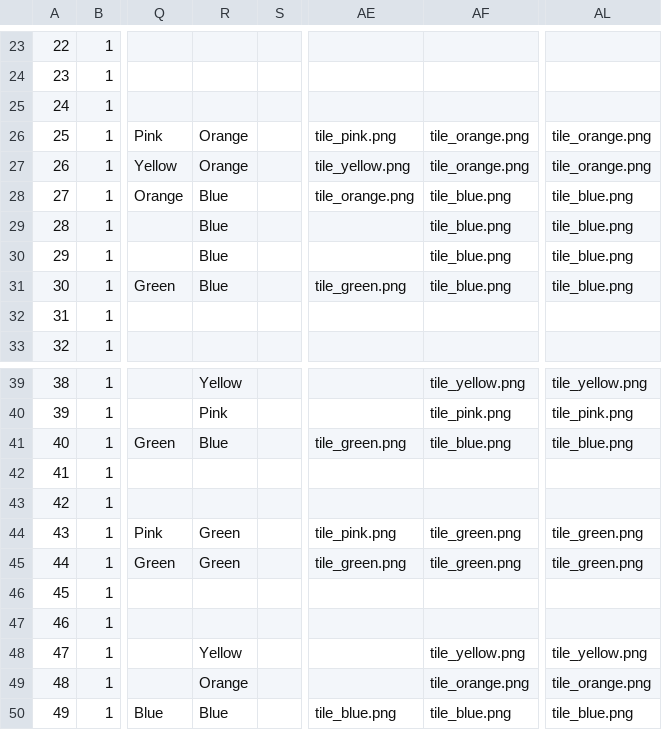
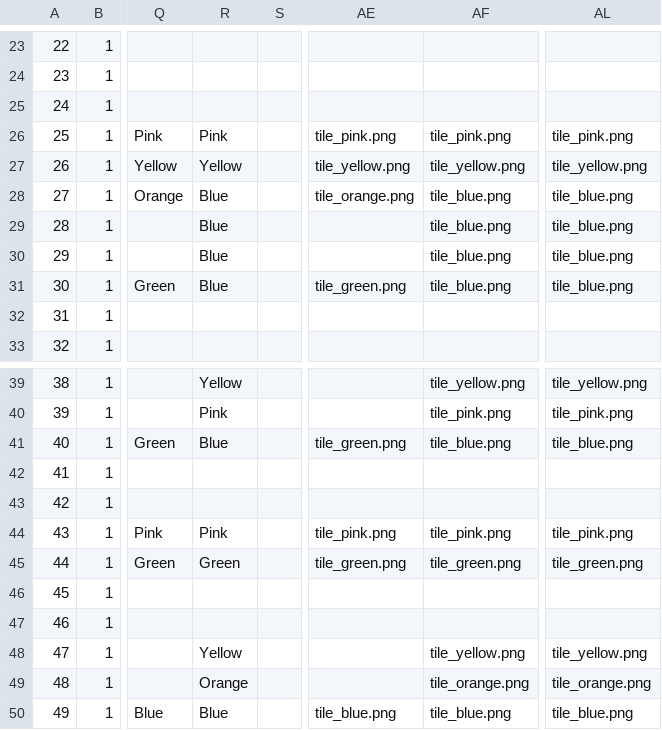
Before and after one commit to wombatgamefactory/fancy-that-game, a CSV file: reward_cards.csv, drawn as a sheet; only a part is shown, gaps mark what is left out; the diff names each change by its address in the sheet, - before the commit and + after, or states it on an @@ line.

```diff
--- a/reward_cards.csv
+++ b/reward_cards.csv
-R26: Orange
+R26: Pink
-AF26: tile_orange.png
+AF26: tile_pink.png
-AL26: tile_orange.png
+AL26: tile_pink.png
-R27: Orange
+R27: Yellow
-AF27: tile_orange.png
+AF27: tile_yellow.png
-AL27: tile_orange.png
+AL27: tile_yellow.png
-R44: Green
+R44: Pink
-AF44: tile_green.png
+AF44: tile_pink.png
-AL44: tile_green.png
+AL44: tile_pink.png
```
Also changed, not shown: 30 other files.
